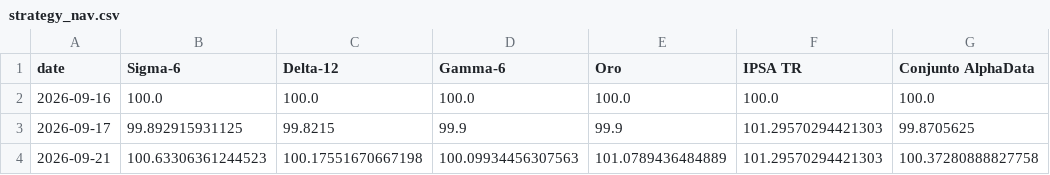
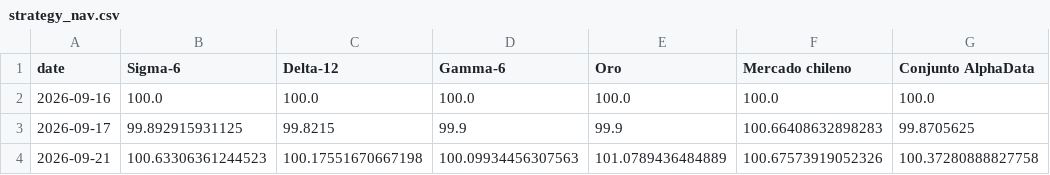
Before and after one commit to rodrigoaguirrediaz6644/alphadata-beta, a CSV file: data/strategy_nav.csv, drawn as a sheet.

```diff
--- a/data/strategy_nav.csv
+++ b/data/strategy_nav.csv
@@ -1,4 +1,4 @@
-date,Sigma-6,Delta-12,Gamma-6,Oro,IPSA TR,Conjunto AlphaData
+date,Sigma-6,Delta-12,Gamma-6,Oro,Mercado chileno,Conjunto AlphaData
 2026-09-16,100.0,100.0,100.0,100.0,100.0,100.0
-2026-09-17,99.892915931125,99.8215,99.9,99.9,101.29570294421303,99.8705625
-2026-09-21,100.63306361244523,100.17551670667198,100.09934456307563,101.0789436484889,101.29570294421303,100.37280888827758
+2026-09-17,99.892915931125,99.8215,99.9,99.9,100.66408632898283,99.8705625
+2026-09-21,100.63306361244523,100.17551670667198,100.09934456307563,101.0789436484889,100.67573919052326,100.37280888827758
```
Also changed, not shown: data/reconstruccion_historica.csv, 11 other files.
